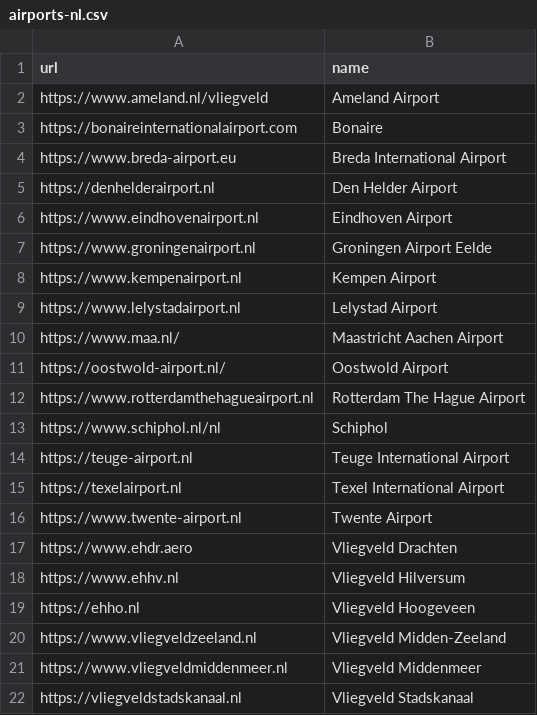
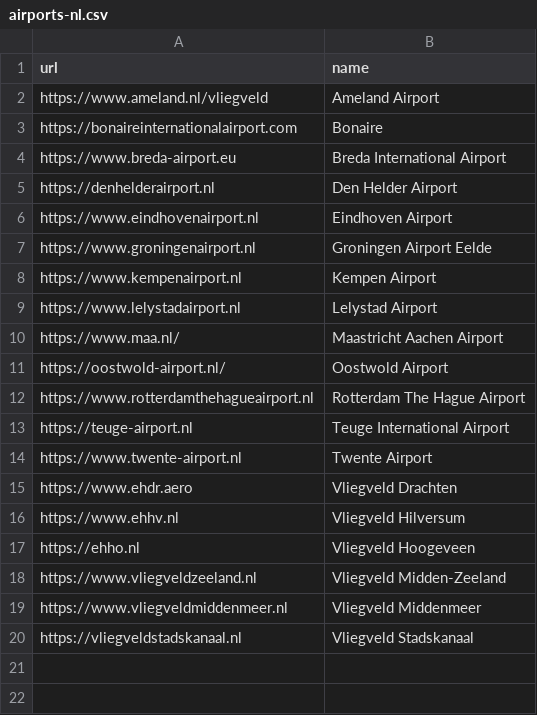
Before and after one commit to incyi/data, a CSV file: airports-nl.csv, drawn as a sheet; the diff names each change by its address in the sheet, - before the commit and + after, or states it on an @@ line.

Commit message:
Remove Schiphol and Texel from airports list
Removed Schiphol and Texel International Airport entries.

```diff
--- a/airports-nl.csv
+++ b/airports-nl.csv
-row 13: https://www.schiphol.nl/nl | Schiphol
-row 15: https://texelairport.nl | Texel International Airport
```
